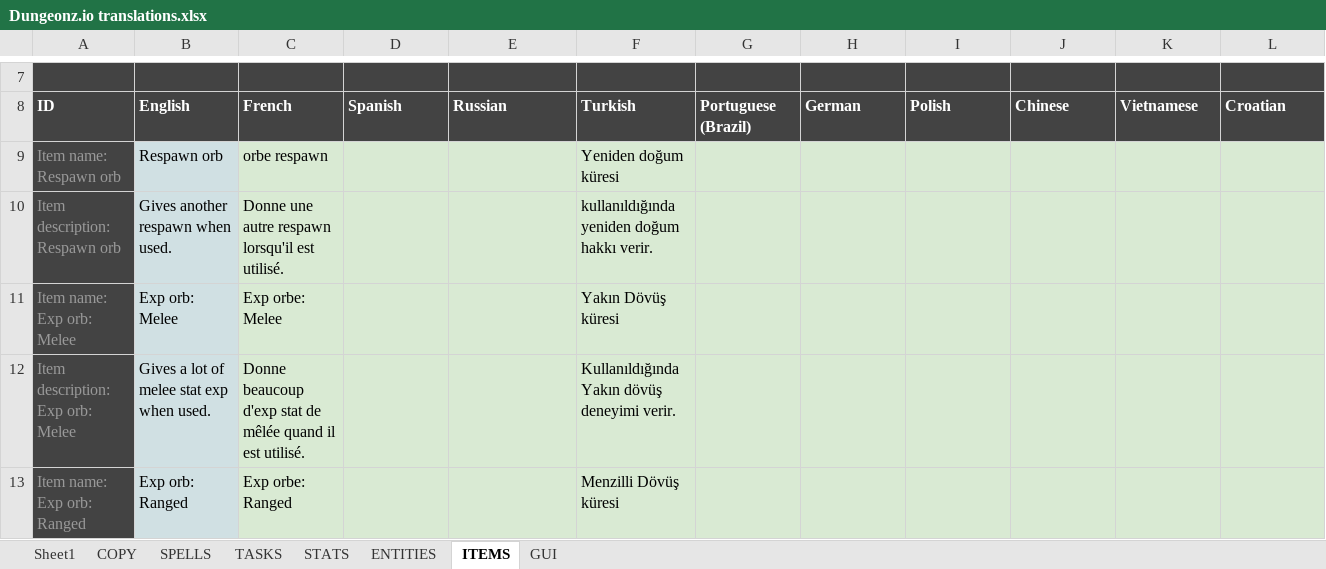
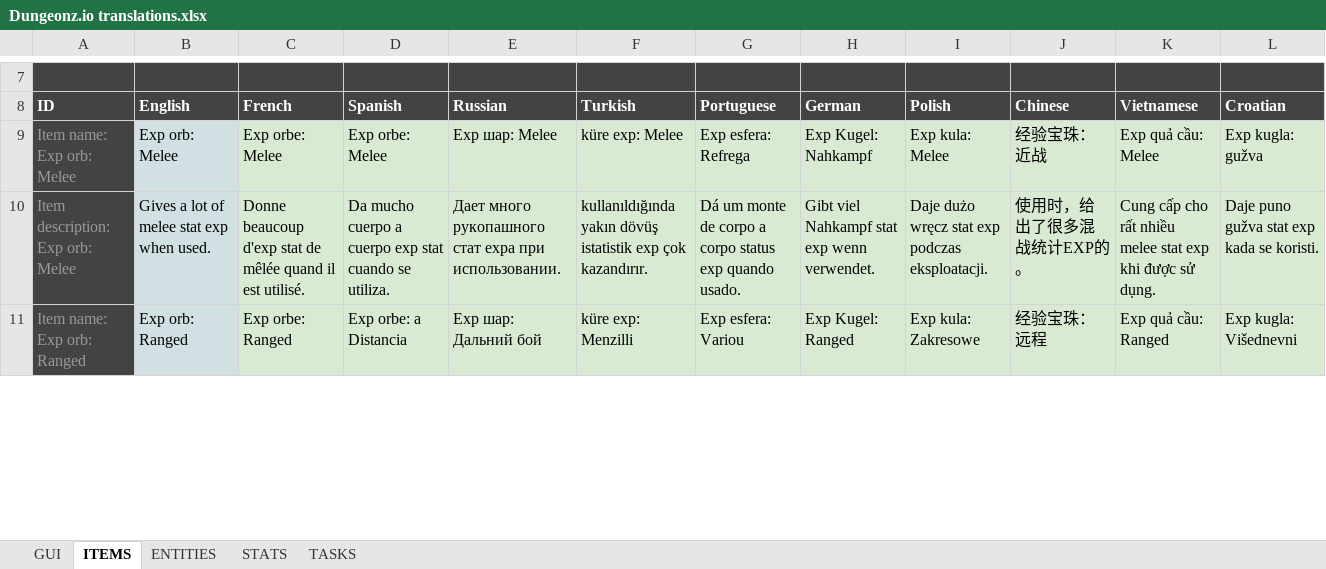
Before and after one commit to Arcanorum/rogueworld, an Excel workbook: server/Dungeonz.io translations.xlsx, sheet ITEMS, drawn as a sheet; only a part is shown, gaps mark what is left out; values as stored, in another font and other column widths than the file's, no borders; charts and pictures not drawn; removed rows and columns are numbered as before the commit, all else as after; the diff covers the shown part only; the diff names each change by its address in the sheet, - before the commit and + after, or states it on an @@ line.

```diff
--- a/server/Dungeonz.io translations.xlsx (sheet ITEMS)
+++ b/server/Dungeonz.io translations.xlsx (sheet ITEMS)
-sheet tab: Sheet1
-sheet tab: COPY
-sheet tab: SPELLS
@@ sheet tab order changed: GUI | ITEMS | ENTITIES | STATS | TASKS @@
-G8: Portuguese (Brazil)
+G8: Portuguese
-row 9: Item name: Respawn orb | Respawn orb | orbe respawn |  |  | Yeniden doğum küresi
-row 10: Item description: Respawn orb | Gives another respawn when used. | Donne une autre respawn lorsqu'il est utilisé. |  |  | kullanıldığında yeniden doğum hakkı verir.
-D9 (Spanish): (empty)
+D9 (Spanish): Exp orbe: Melee
-E9 (Russian): (empty)
+E9 (Russian): Exp шар: Melee
-F9 (Turkish): Yakın Dövüş küresi
+F9 (Turkish): küre exp: Melee
-G9 (Portuguese): (empty)
+G9 (Portuguese): Exp esfera: Refrega
-H9 (German): (empty)
+H9 (German): Exp Kugel: Nahkampf
-I9 (Polish): (empty)
+I9 (Polish): Exp kula: Melee
-J9 (Chinese): (empty)
+J9 (Chinese): 经验宝珠：近战
-K9 (Vietnamese): (empty)
+K9 (Vietnamese): Exp quả cầu: Melee
-L9 (Croatian): (empty)
+L9 (Croatian): Exp kugla: gužva
-D10 (Spanish): (empty)
+D10 (Spanish): Da mucho cuerpo a cuerpo exp stat cuando se utiliza.
-E10 (Russian): (empty)
+E10 (Russian): Дает много рукопашного стат ехра при использовании.
-F10 (Turkish): Kullanıldığında Yakın dövüş deneyimi verir.
+F10 (Turkish): kullanıldığında yakın dövüş istatistik exp çok kazandırır.
-G10 (Portuguese): (empty)
+G10 (Portuguese): Dá um monte de corpo a corpo status exp quando usado.
-H10 (German): (empty)
+H10 (German): Gibt viel Nahkampf stat exp wenn verwendet.
-I10 (Polish): (empty)
+I10 (Polish): Daje dużo wręcz stat exp podczas eksploatacji.
-J10 (Chinese): (empty)
+J10 (Chinese): 使用时，给出了很多混战统计EXP的。
-K10 (Vietnamese): (empty)
+K10 (Vietnamese): Cung cấp cho rất nhiều melee stat exp khi được sử dụng.
-L10 (Croatian): (empty)
+L10 (Croatian): Daje puno gužva stat exp kada se koristi.
-D11 (Spanish): (empty)
+D11 (Spanish): Exp orbe: a Distancia
-E11 (Russian): (empty)
+E11 (Russian): Exp шар: Дальний бой
-F11 (Turkish): Menzilli Dövüş küresi
+F11 (Turkish): küre exp: Menzilli
-G11 (Portuguese): (empty)
+G11 (Portuguese): Exp esfera: Variou
-H11 (German): (empty)
+H11 (German): Exp Kugel: Ranged
-I11 (Polish): (empty)
+I11 (Polish): Exp kula: Zakresowe
-J11 (Chinese): (empty)
+J11 (Chinese): 经验宝珠：远程
-K11 (Vietnamese): (empty)
+K11 (Vietnamese): Exp quả cầu: Ranged
-L11 (Croatian): (empty)
+L11 (Croatian): Exp kugla: Višednevni
```
Also changed, not shown: 16 added rows and 1488 edited cells elsewhere in this sheet, sheet GUI, sheet ENTITIES, sheet TASKS, sheet STATS, formulas that keep their value, charts or pictures, 2 other files.
